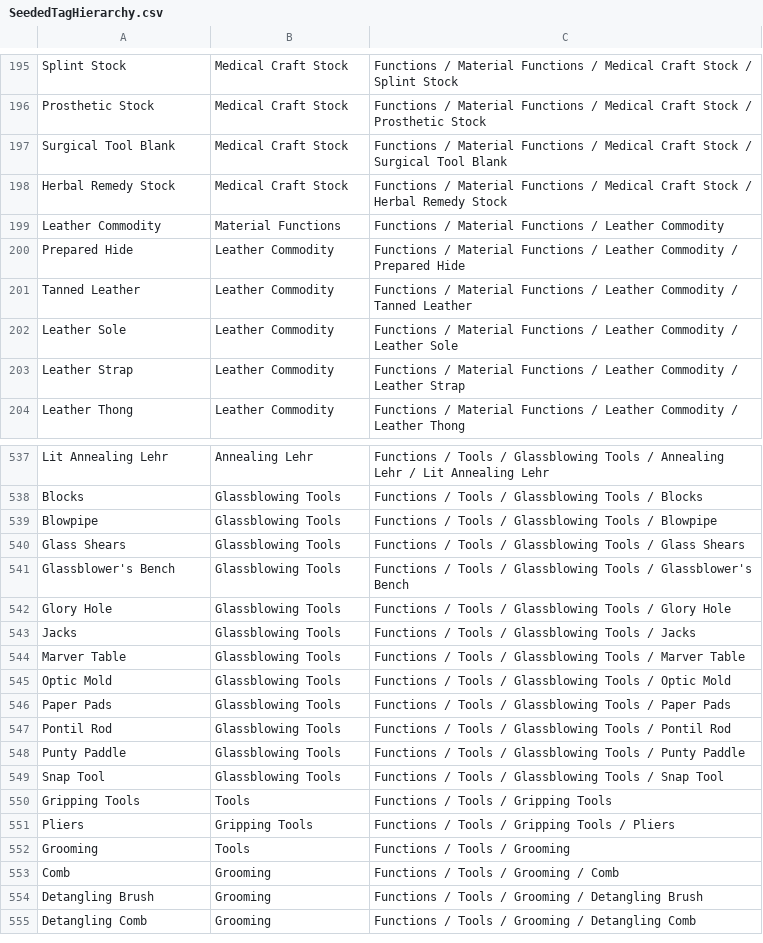
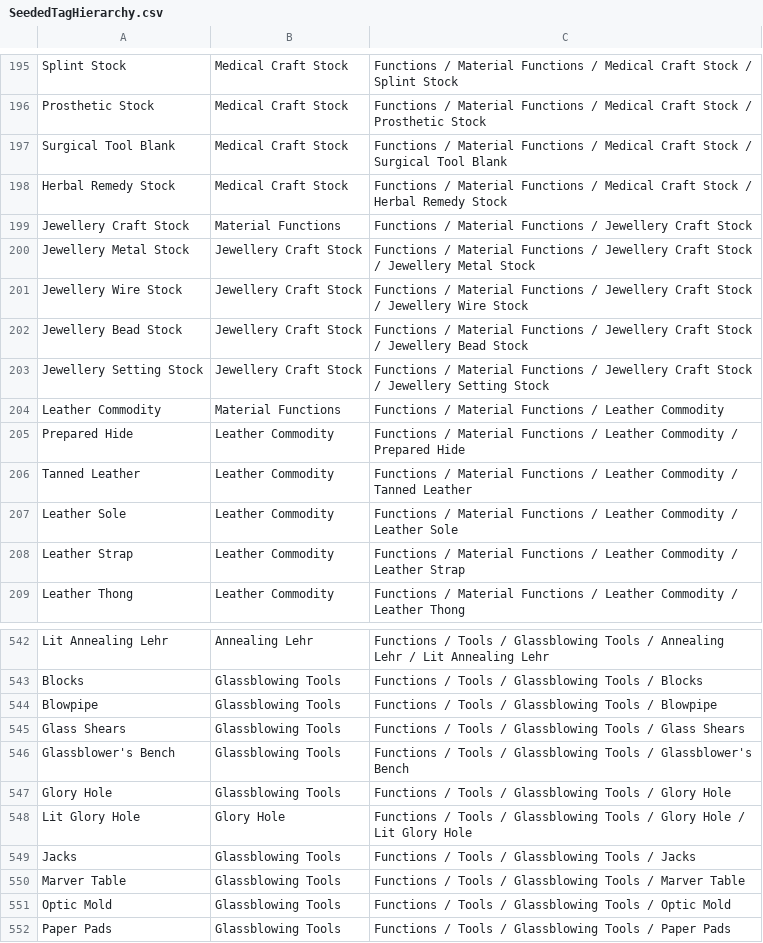
Before and after one commit to FutureMUD/FutureMUD, a CSV file: Design Documents/Data/SeededTagHierarchy.csv, drawn as a sheet; only a part is shown, gaps mark what is left out; the shorter side is filled out with more unchanged rows; the diff names each change by its address in the sheet, - before the commit and + after, or states it on an @@ line.

Commit message:
Add antiquity jewellery and support tool crafts

```diff
--- a/Design Documents/Data/SeededTagHierarchy.csv
+++ b/Design Documents/Data/SeededTagHierarchy.csv
+row 199: Jewellery Craft Stock | Material Functions | Functions / Material Functions / Jewellery Craft Stock
+row 200: Jewellery Metal Stock | Jewellery Craft Stock | Functions / Material Functions / Jewellery Craft Stock / Jewellery Metal Stock
+row 201: Jewellery Wire Stock | Jewellery Craft Stock | Functions / Material Functions / Jewellery Craft Stock / Jewellery Wire Stock
+row 202: Jewellery Bead Stock | Jewellery Craft Stock | Functions / Material Functions / Jewellery Craft Stock / Jewellery Bead Stock
+row 203: Jewellery Setting Stock | Jewellery Craft Stock | Functions / Material Functions / Jewellery Craft Stock / Jewellery Setting Stock
+row 548: Lit Glory Hole | Glory Hole | Functions / Tools / Glassblowing Tools / Glory Hole / Lit Glory Hole
```
Also changed, not shown: 12 other files.
